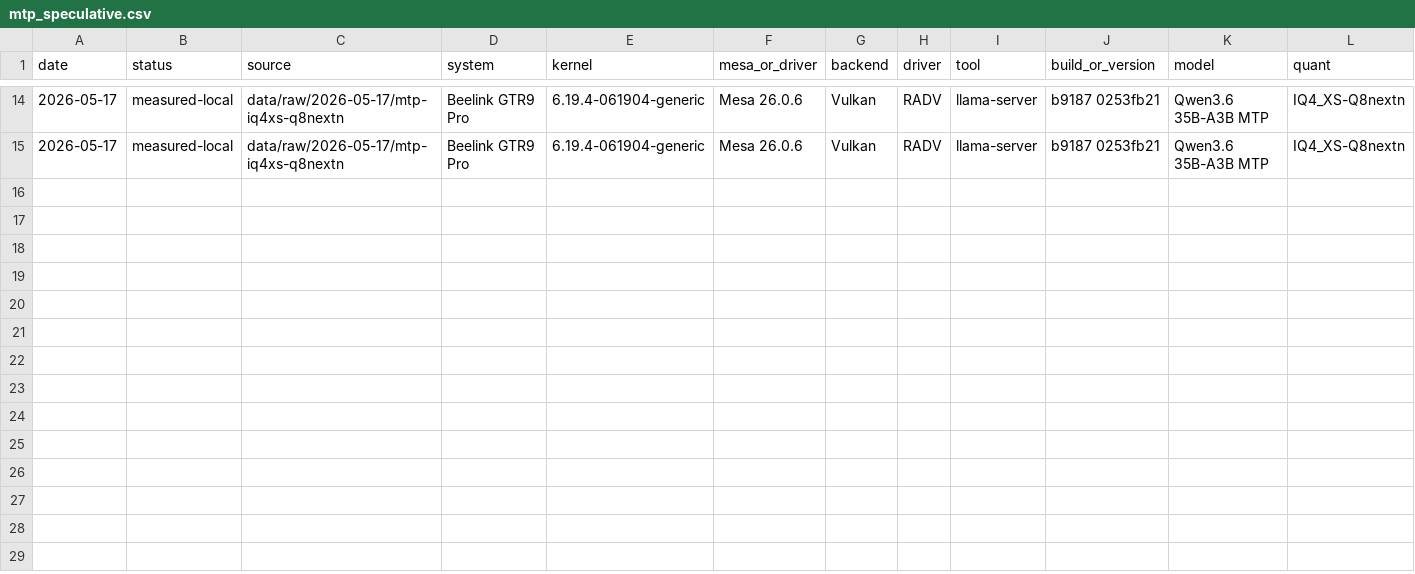
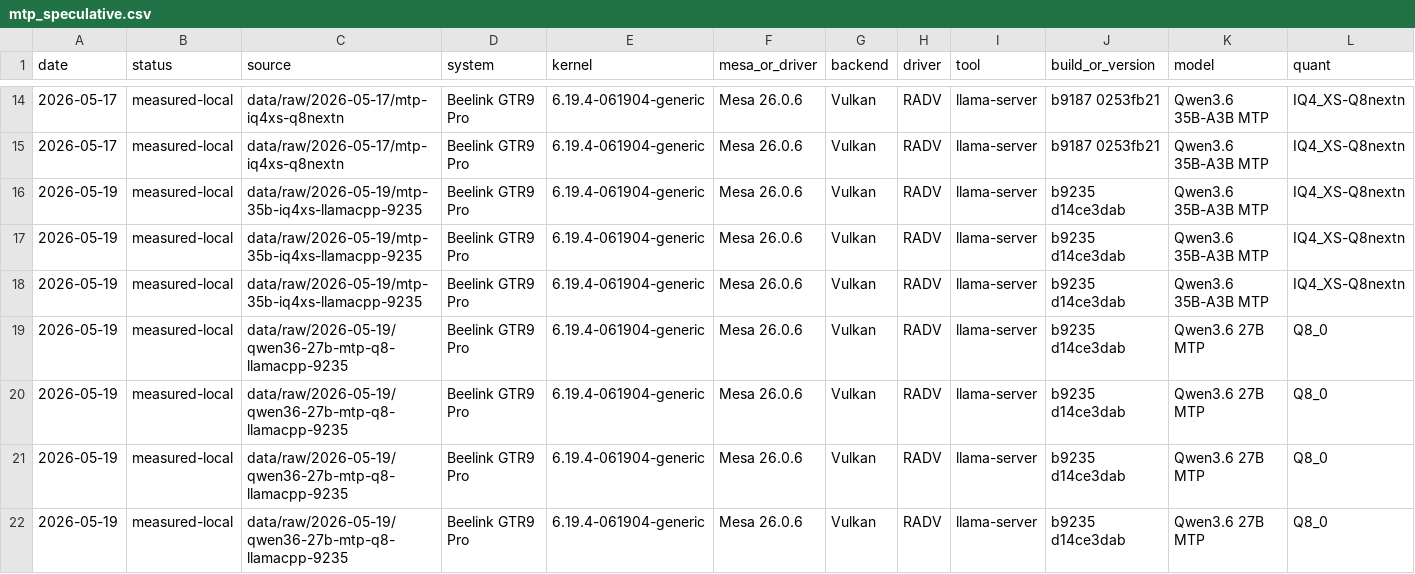
Before and after one commit to Fail-Safe/strix-halo-guide, a CSV file: data/mtp_speculative.csv, drawn as a sheet; only a part is shown, gaps mark what is left out; rows hold the shown columns only; the diff names each change by its address in the sheet, - before the commit and + after, or states it on an @@ line.

```diff
--- a/data/mtp_speculative.csv
+++ b/data/mtp_speculative.csv
+row 16: 2026-05-19 | measured-local | data/raw/2026-05-19/mtp-35b-iq4xs-llamacpp-9235 | Beelink GTR9 Pro | 6.19.4-061904-generic | Mesa 26.0.6 | Vulkan | RADV | llama-server | b9235 d14ce3dab | Qwen3.6 35B-A3B MTP | IQ4_XS-Q8nextn
+row 17: 2026-05-19 | measured-local | data/raw/2026-05-19/mtp-35b-iq4xs-llamacpp-9235 | Beelink GTR9 Pro | 6.19.4-061904-generic | Mesa 26.0.6 | Vulkan | RADV | llama-server | b9235 d14ce3dab | Qwen3.6 35B-A3B MTP | IQ4_XS-Q8nextn
+row 18: 2026-05-19 | measured-local | data/raw/2026-05-19/mtp-35b-iq4xs-llamacpp-9235 | Beelink GTR9 Pro | 6.19.4-061904-generic | Mesa 26.0.6 | Vulkan | RADV | llama-server | b9235 d14ce3dab | Qwen3.6 35B-A3B MTP | IQ4_XS-Q8nextn
+row 19: 2026-05-19 | measured-local | data/raw/2026-05-19/qwen36-27b-mtp-q8-llamacpp-9235 | Beelink GTR9 Pro | 6.19.4-061904-generic | Mesa 26.0.6 | Vulkan | RADV | llama-server | b9235 d14ce3dab | Qwen3.6 27B MTP | Q8_0
+row 20: 2026-05-19 | measured-local | data/raw/2026-05-19/qwen36-27b-mtp-q8-llamacpp-9235 | Beelink GTR9 Pro | 6.19.4-061904-generic | Mesa 26.0.6 | Vulkan | RADV | llama-server | b9235 d14ce3dab | Qwen3.6 27B MTP | Q8_0
+row 21: 2026-05-19 | measured-local | data/raw/2026-05-19/qwen36-27b-mtp-q8-llamacpp-9235 | Beelink GTR9 Pro | 6.19.4-061904-generic | Mesa 26.0.6 | Vulkan | RADV | llama-server | b9235 d14ce3dab | Qwen3.6 27B MTP | Q8_0
+row 22: 2026-05-19 | measured-local | data/raw/2026-05-19/qwen36-27b-mtp-q8-llamacpp-9235 | Beelink GTR9 Pro | 6.19.4-061904-generic | Mesa 26.0.6 | Vulkan | RADV | llama-server | b9235 d14ce3dab | Qwen3.6 27B MTP | Q8_0
```
Also changed, not shown: data/headline_claims.csv, 41 other files.
